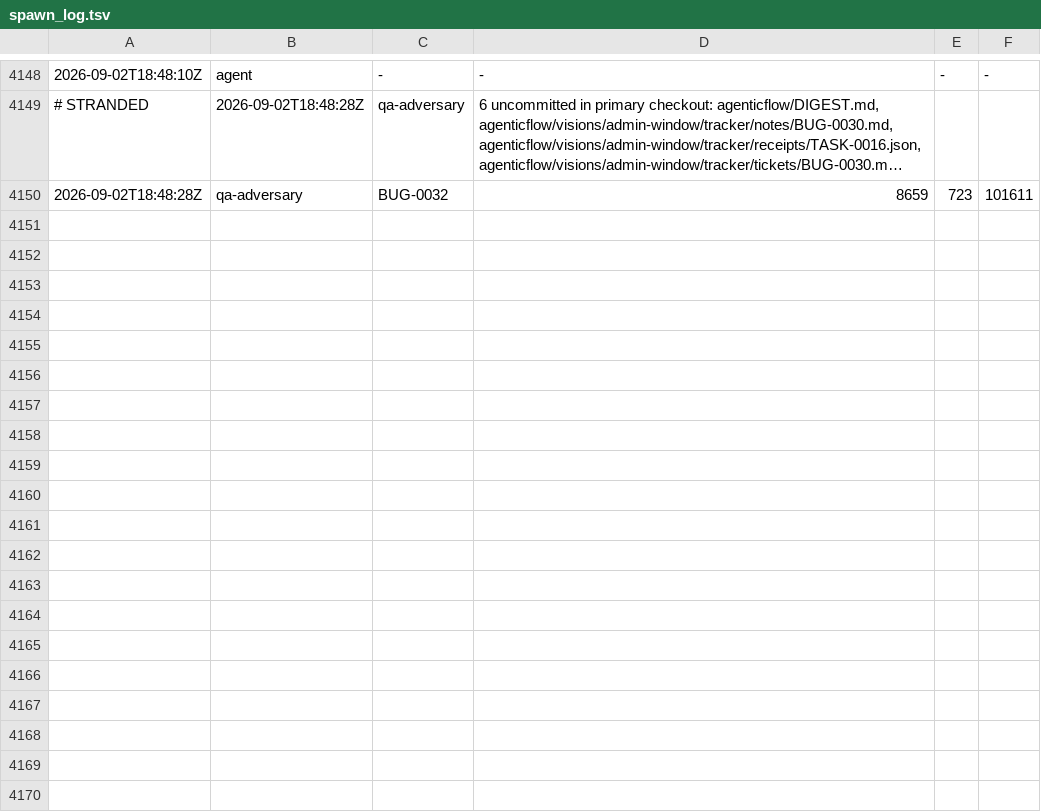
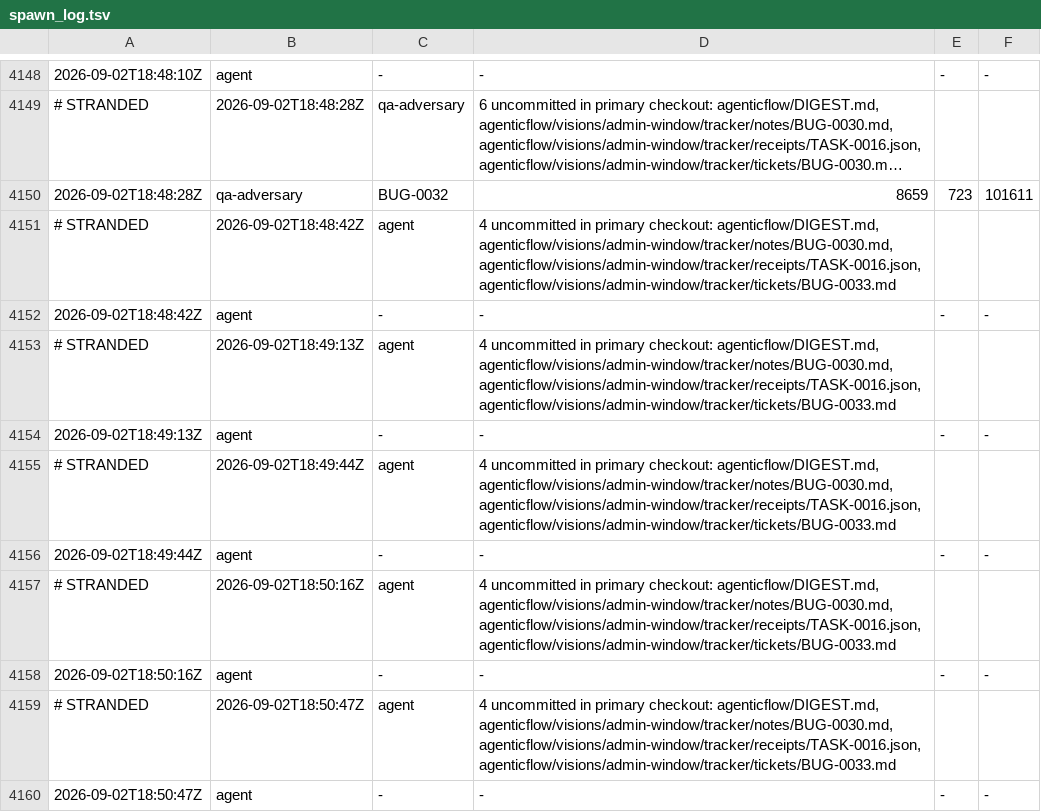
Before and after one commit to kblabsths/KPop-Social-Admin, a TSV file: agenticflow/tracker/spawn_log.tsv, drawn as a sheet; only a part is shown, gaps mark what is left out; long unchanged cells end in …; the diff names each change by its address in the sheet, - before the commit and + after, or states it on an @@ line.

```diff
--- a/agenticflow/tracker/spawn_log.tsv
+++ b/agenticflow/tracker/spawn_log.tsv
+row 4151: # STRANDED | 2026-09-02T18:48:42Z | agent | 4 uncommitted in primary checkout: agenticflow/DIGEST.md, agenticflow/visions/admin-window/tracker/notes/BUG-0030.md, agenticflow/visions/admin-window/tracker/receipts/TASK-0016.json, agenticflow/visions/admin-window/tracker/tickets/BUG-0033.md
+row 4152: 2026-09-02T18:48:42Z | agent | - | - | - | -
+row 4153: # STRANDED | 2026-09-02T18:49:13Z | agent | 4 uncommitted in primary checkout: agenticflow/DIGEST.md, agenticflow/visions/admin-window/tracker/notes/BUG-0030.md, agenticflow/visions/admin-window/tracker/receipts/TASK-0016.json, agenticflow/visions/admin-window/tracker/tickets/BUG-0033.md
+row 4154: 2026-09-02T18:49:13Z | agent | - | - | - | -
+row 4155: # STRANDED | 2026-09-02T18:49:44Z | agent | 4 uncommitted in primary checkout: agenticflow/DIGEST.md, agenticflow/visions/admin-window/tracker/notes/BUG-0030.md, agenticflow/visions/admin-window/tracker/receipts/TASK-0016.json, agenticflow/visions/admin-window/tracker/tickets/BUG-0033.md
+row 4156: 2026-09-02T18:49:44Z | agent | - | - | - | -
+row 4157: # STRANDED | 2026-09-02T18:50:16Z | agent | 4 uncommitted in primary checkout: agenticflow/DIGEST.md, agenticflow/visions/admin-window/tracker/notes/BUG-0030.md, agenticflow/visions/admin-window/tracker/receipts/TASK-0016.json, agenticflow/visions/admin-window/tracker/tickets/BUG-0033.md
+row 4158: 2026-09-02T18:50:16Z | agent | - | - | - | -
+row 4159: # STRANDED | 2026-09-02T18:50:47Z | agent | 4 uncommitted in primary checkout: agenticflow/DIGEST.md, agenticflow/visions/admin-window/tracker/notes/BUG-0030.md, agenticflow/visions/admin-window/tracker/receipts/TASK-0016.json, agenticflow/visions/admin-window/tracker/tickets/BUG-0033.md
+row 4160: 2026-09-02T18:50:47Z | agent | - | - | - | -
```
Also changed, not shown: 4 other files.
